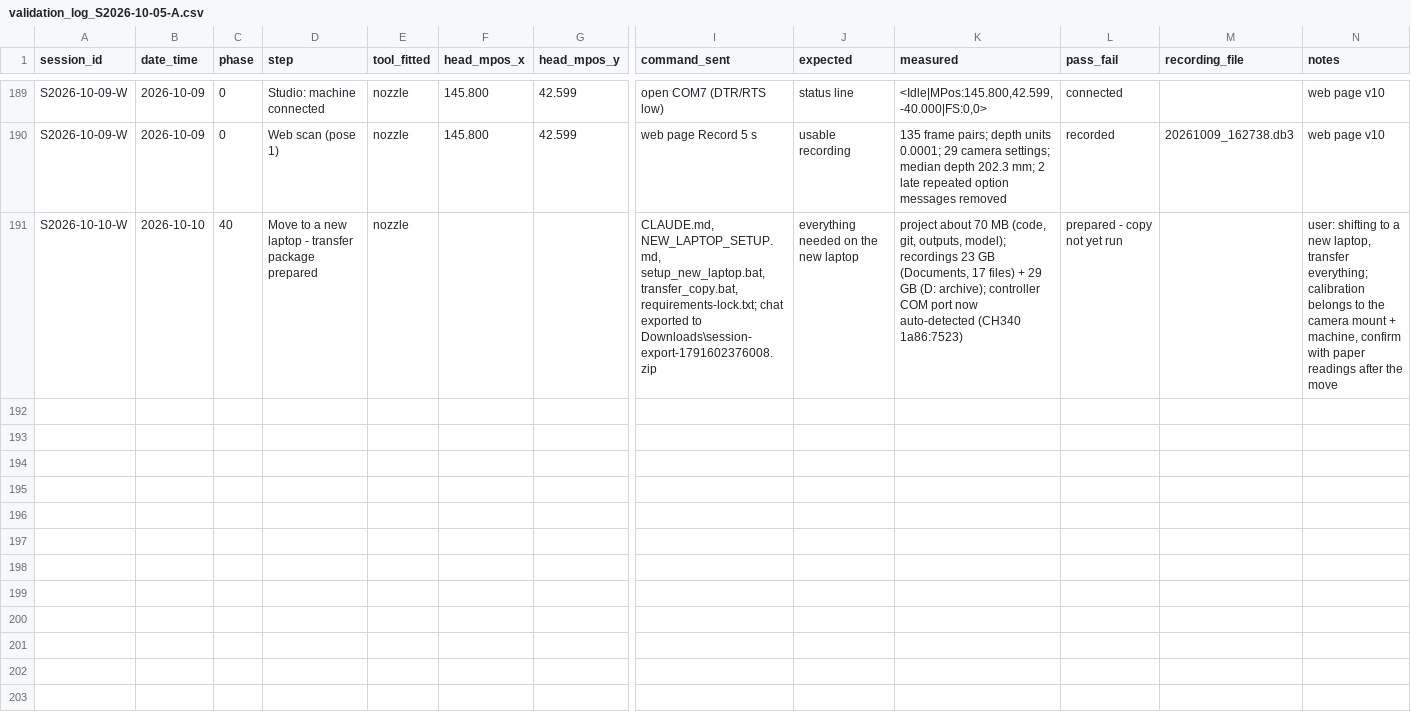
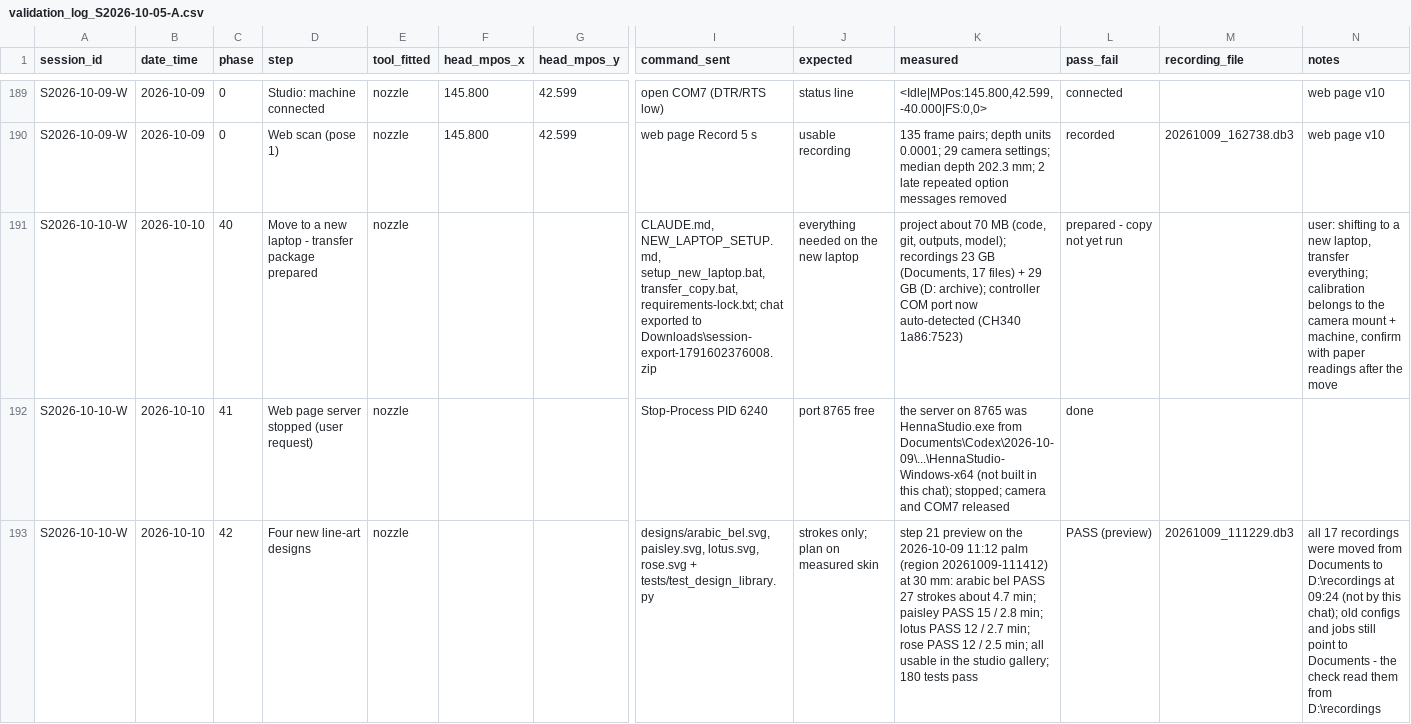
Before and after one commit to businessforkambojenterprises-lgtm/henna-program, a CSV file: validation_log_S2026-10-05-A.csv, drawn as a sheet; only a part is shown, gaps mark what is left out; rows hold the shown columns only; the diff covers the shown part only; the diff names each change by its address in the sheet, - before the commit and + after, or states it on an @@ line.

```diff
--- a/validation_log_S2026-10-05-A.csv
+++ b/validation_log_S2026-10-05-A.csv
+row 192: S2026-10-10-W | 2026-10-10 | 41 | Web page server stopped (user request) | nozzle |  |  | Stop-Process PID 6240 | port 8765 free | the server on 8765 was HennaStudio.exe from Documents\Codex\2026-10-09\...\HennaStudio-Windows-x64 (not built in this chat); stopped; camera and COM7 released | done
+row 193: S2026-10-10-W | 2026-10-10 | 42 | Four new line-art designs | nozzle |  |  | designs/arabic_bel.svg, paisley.svg, lotus.svg, rose.svg + tests/test_design_library.py | strokes only; plan on measured skin | step 21 preview on the 2026-10-09 11:12 palm (region 20261009-111412) at 30 mm: arabic bel PASS 27 strokes about 4.7 min; paisley PASS 15 / 2.8 min; lotus PASS 12 / 2.7 min; rose PASS 12 / 2.5 min; all usable in the studio gallery; 180 tests pass | PASS (preview) | 20261009_111229.db3 | all 17 recordings were moved from Documents to D:\recordings at 09:24 (not by this chat); old configs and jobs still point to Documents - the check read them from D:\recordings
```
Also changed, not shown: 1 added row elsewhere in this file, 6 other files.
